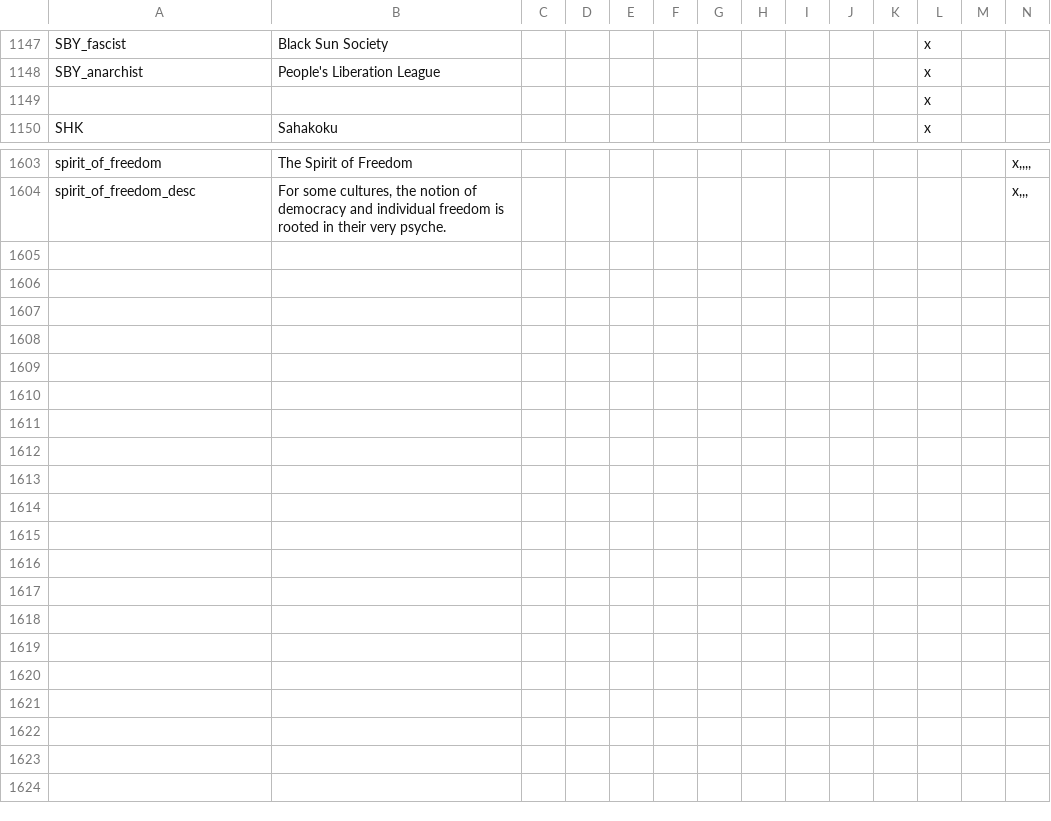
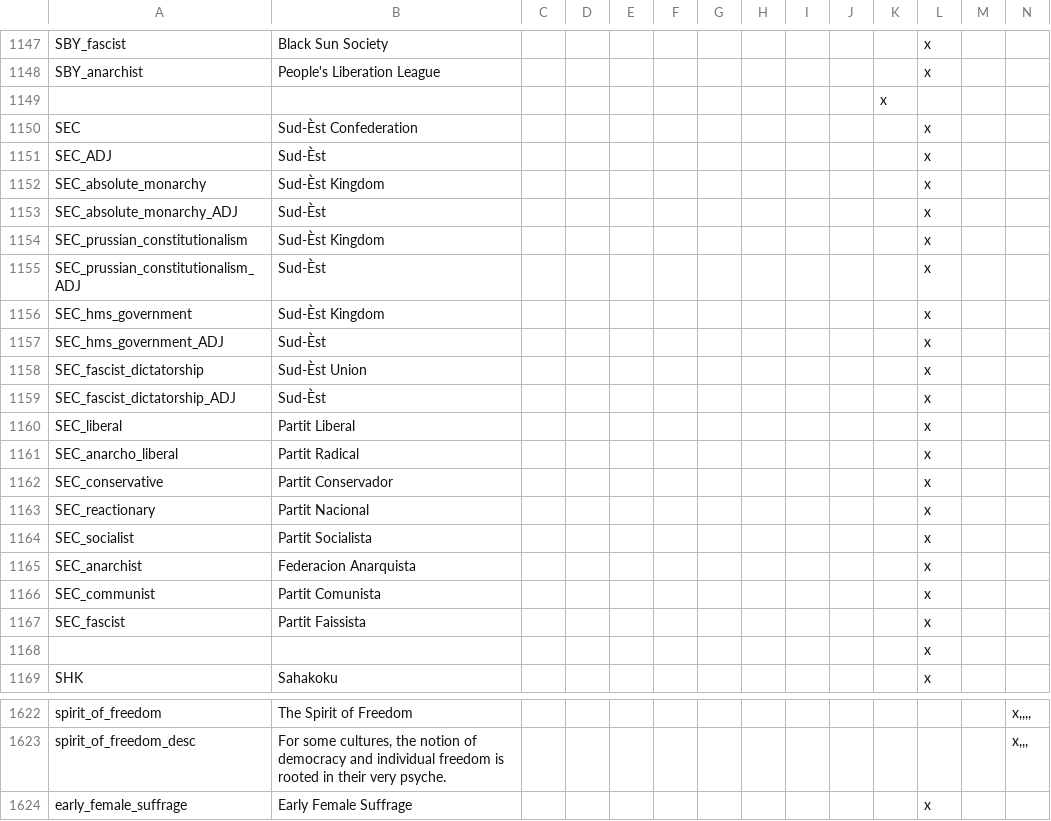
Before and after one commit to Ofaloaf/GothV2, a CSV file: localisation/000_gothlp.csv, drawn as a sheet; only a part is shown, gaps mark what is left out; rows hold the shown columns only; the diff covers the shown part only; the diff names each change by its address in the sheet, - before the commit and + after, or states it on an @@ line.

Commit message:
Countries & Poly Ticks
-Added the SEC, and a decision for NFL to turn into SEC
-Added some Proletarian Dictatorship/Commune color variants to certain
European countries
-Changes Vandalia's color a little
-Changed the Female Suffrage decision a little so Britannia and Gothia
start with Female Suffrage
-Relocalized a few more provinces in North America

```diff
--- a/localisation/000_gothlp.csv
+++ b/localisation/000_gothlp.csv
+row 1149:  |  |  |  |  |  |  |  |  |  | x
+row 1150: SEC | Sud-Èst Confederation |  |  |  |  |  |  |  |  |  | x
+row 1151: SEC_ADJ | Sud-Èst |  |  |  |  |  |  |  |  |  | x
+row 1152: SEC_absolute_monarchy | Sud-Èst Kingdom |  |  |  |  |  |  |  |  |  | x
+row 1153: SEC_absolute_monarchy_ADJ | Sud-Èst |  |  |  |  |  |  |  |  |  | x
+row 1154: SEC_prussian_constitutionalism | Sud-Èst Kingdom |  |  |  |  |  |  |  |  |  | x
+row 1155: SEC_prussian_constitutionalism_ADJ | Sud-Èst |  |  |  |  |  |  |  |  |  | x
+row 1156: SEC_hms_government | Sud-Èst Kingdom |  |  |  |  |  |  |  |  |  | x
+row 1157: SEC_hms_government_ADJ | Sud-Èst |  |  |  |  |  |  |  |  |  | x
+row 1158: SEC_fascist_dictatorship | Sud-Èst Union |  |  |  |  |  |  |  |  |  | x
+row 1159: SEC_fascist_dictatorship_ADJ | Sud-Èst |  |  |  |  |  |  |  |  |  | x
+row 1160: SEC_liberal | Partit Liberal |  |  |  |  |  |  |  |  |  | x
+row 1161: SEC_anarcho_liberal | Partit Radical |  |  |  |  |  |  |  |  |  | x
+row 1162: SEC_conservative | Partit Conservador |  |  |  |  |  |  |  |  |  | x
+row 1163: SEC_reactionary | Partit Nacional |  |  |  |  |  |  |  |  |  | x
+row 1164: SEC_socialist | Partit Socialista |  |  |  |  |  |  |  |  |  | x
+row 1165: SEC_anarchist | Federacion Anarquista |  |  |  |  |  |  |  |  |  | x
+row 1166: SEC_communist | Partit Comunista |  |  |  |  |  |  |  |  |  | x
+row 1167: SEC_fascist | Partit Faissista |  |  |  |  |  |  |  |  |  | x
+row 1624: early_female_suffrage | Early Female Suffrage |  |  |  |  |  |  |  |  |  | x
```
Also changed, not shown: 2 edited cells elsewhere in this file, localisation/00_province_overwrites.csv, 16 other files.
